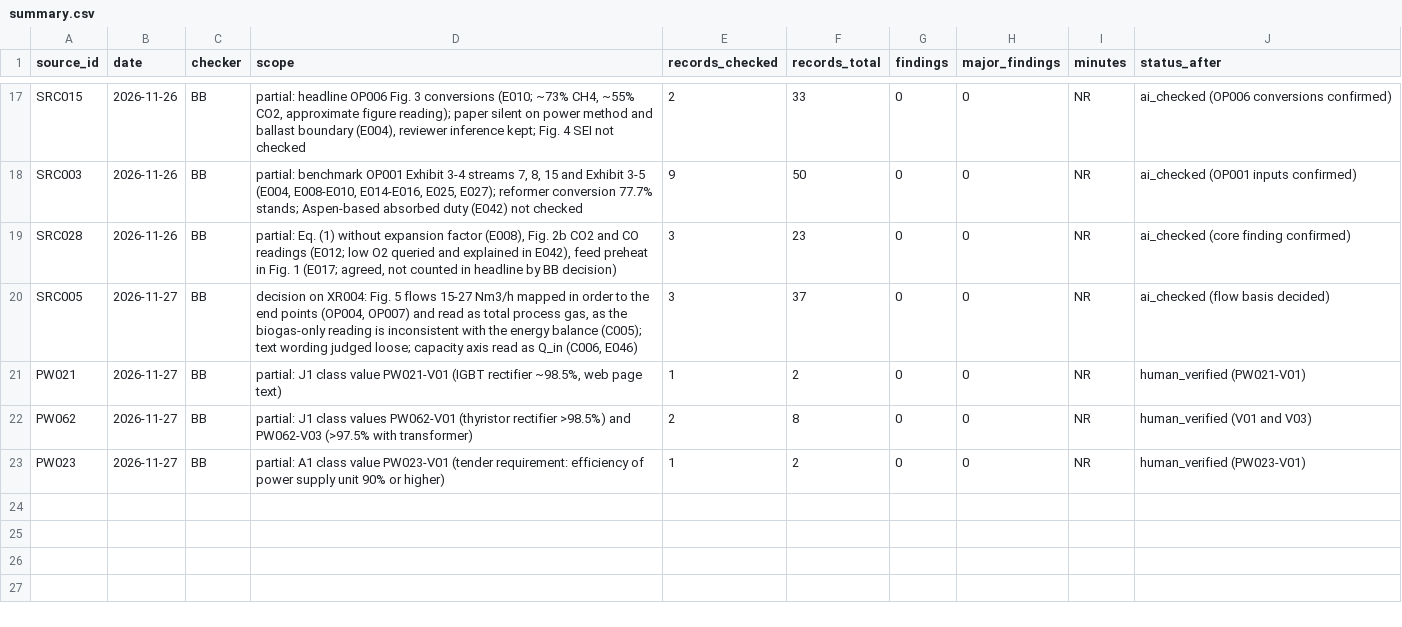
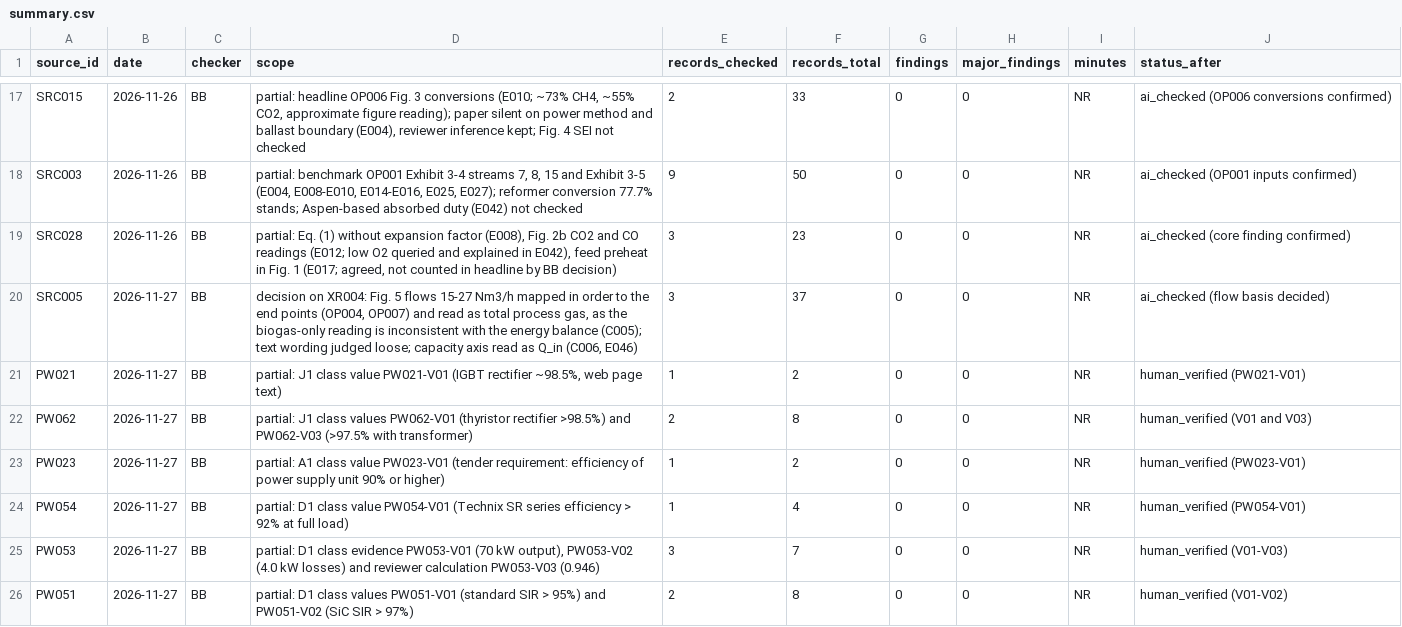
Before and after one commit to bulfinb/plasma-power-supply-constraints, a CSV file: human_checks/summary.csv, drawn as a sheet; only a part is shown, gaps mark what is left out; the diff names each change by its address in the sheet, - before the commit and + after, or states it on an @@ line.

```diff
--- a/human_checks/summary.csv
+++ b/human_checks/summary.csv
+row 24: PW054 | 2026-11-27 | BB | partial: D1 class value PW054-V01 (Technix SR series efficiency > 92% at full load) | 1 | 4 | 0 | 0 | NR | human_verified (PW054-V01)
+row 25: PW053 | 2026-11-27 | BB | partial: D1 class evidence PW053-V01 (70 kW output), PW053-V02 (4.0 kW losses) and reviewer calculation PW053-V03 (0.946) | 3 | 7 | 0 | 0 | NR | human_verified (V01-V03)
+row 26: PW051 | 2026-11-27 | BB | partial: D1 class values PW051-V01 (standard SIR > 95%) and PW051-V02 (SiC SIR > 97%) | 2 | 8 | 0 | 0 | NR | human_verified (V01-V02)
```
Also changed, not shown: power_systems/results/source_register.csv, power_systems/results/supply_classes.csv, 9 other files.
